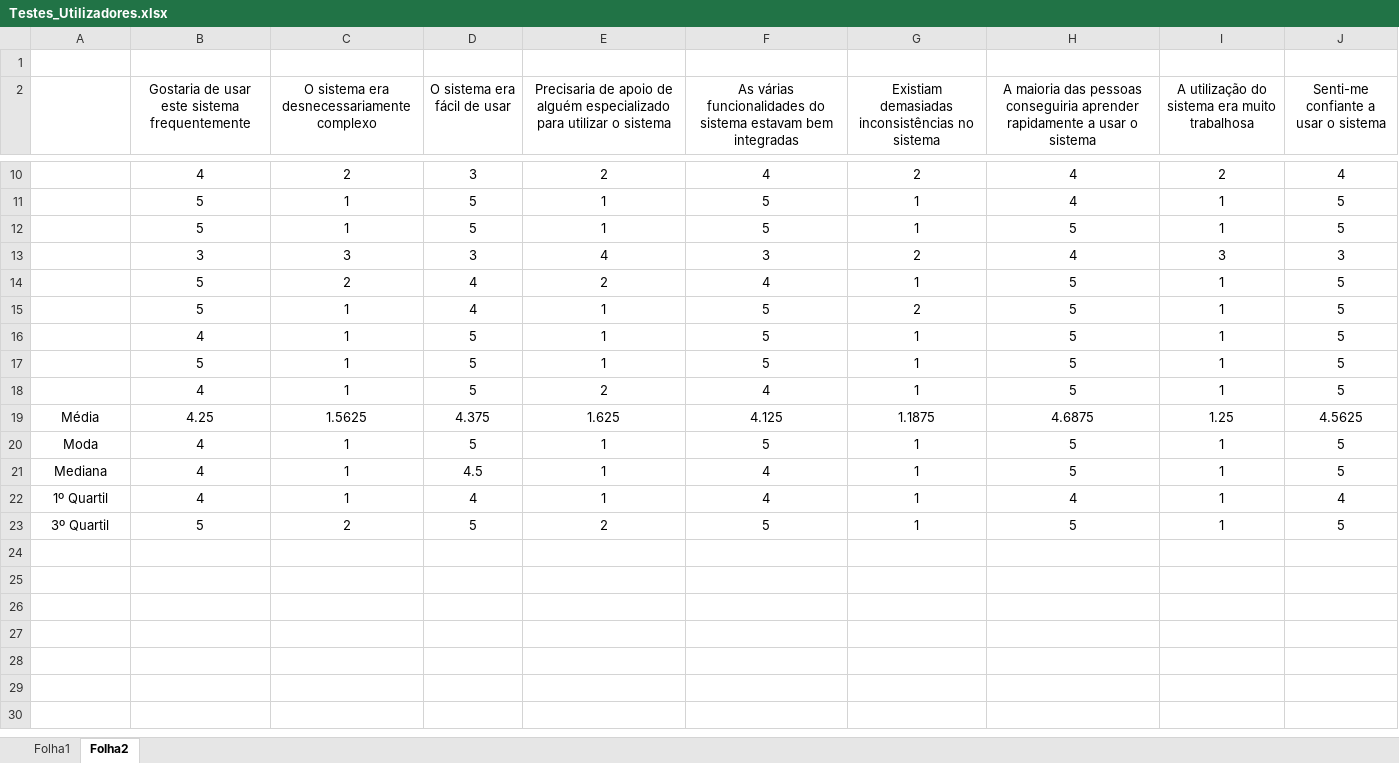
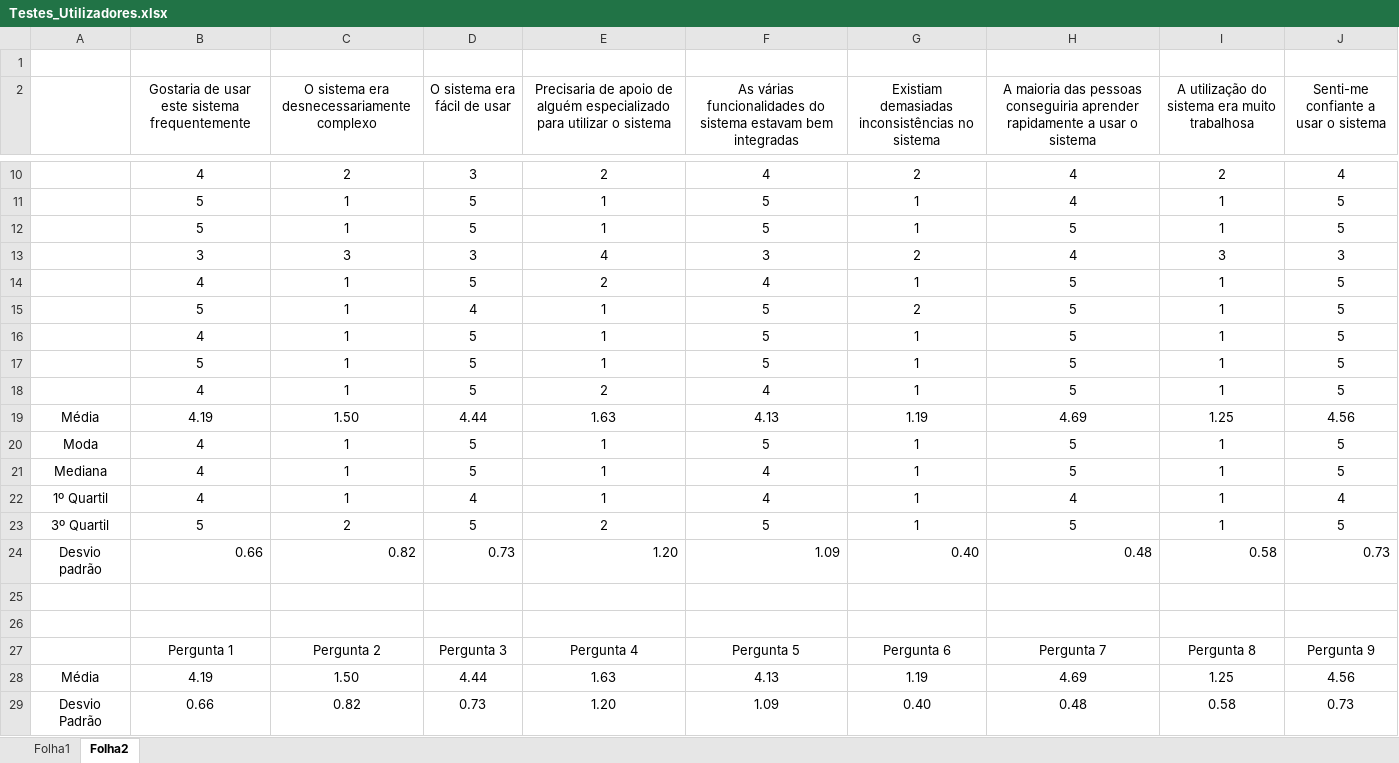
Before and after one commit to JRafaelSoares/Smartwatch-Interface-IPM, an Excel workbook: Testes_Utilizadores.xlsx, sheet Folha2, drawn as a sheet; only a part is shown, gaps mark what is left out; values as stored, in another font and other column widths than the file's, no borders; removed rows and columns are numbered as before the commit, all else as after; the diff names each change by its address in the sheet, - before the commit and + after, or states it on an @@ line.

```diff
--- a/Testes_Utilizadores.xlsx (sheet Folha2)
+++ b/Testes_Utilizadores.xlsx (sheet Folha2)
-B14: 5
+B14: 4
-C14: 2
+C14: 1
-D14 (O sistema era fácil de usar): 4
+D14 (O sistema era fácil de usar): 5
-row 19: Média | 4.25 | 1.5625 | 4.375 | 1.625 | 4.125 | 1.1875 | 4.6875 | 1.25 | 4.5625
+row 19: Média | 4.19 | 1.50 | 4.44 | 1.63 | 4.13 | 1.19 | 4.69 | 1.25 | 4.56
-D21 (O sistema era fácil de usar): 4.5
+D21 (O sistema era fácil de usar): 5
+row 24: Desvio padrão | 0.66 | 0.82 | 0.73 | 1.20 | 1.09 | 0.40 | 0.48 | 0.58 | 0.73
+row 25: (empty)
+row 26: (empty)
+row 27:  | Pergunta 1 | Pergunta 2 | Pergunta 3 | Pergunta 4 | Pergunta 5 | Pergunta 6 | Pergunta 7 | Pergunta 8 | Pergunta 9
+row 28: Média | 4.19 | 1.50 | 4.44 | 1.63 | 4.13 | 1.19 | 4.69 | 1.25 | 4.56
+row 29: Desvio Padrão | 0.66 | 0.82 | 0.73 | 1.20 | 1.09 | 0.40 | 0.48 | 0.58 | 0.73
```
Also changed, not shown: sheet Folha1, formulas that keep their value, 1 other file.
